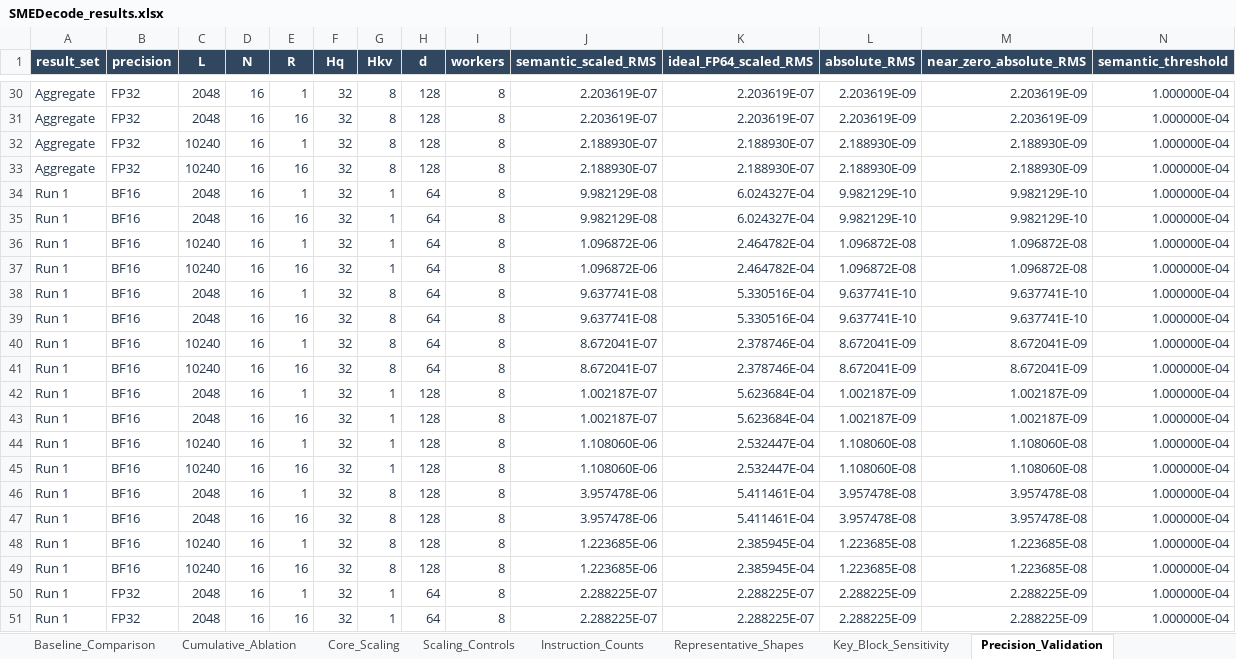
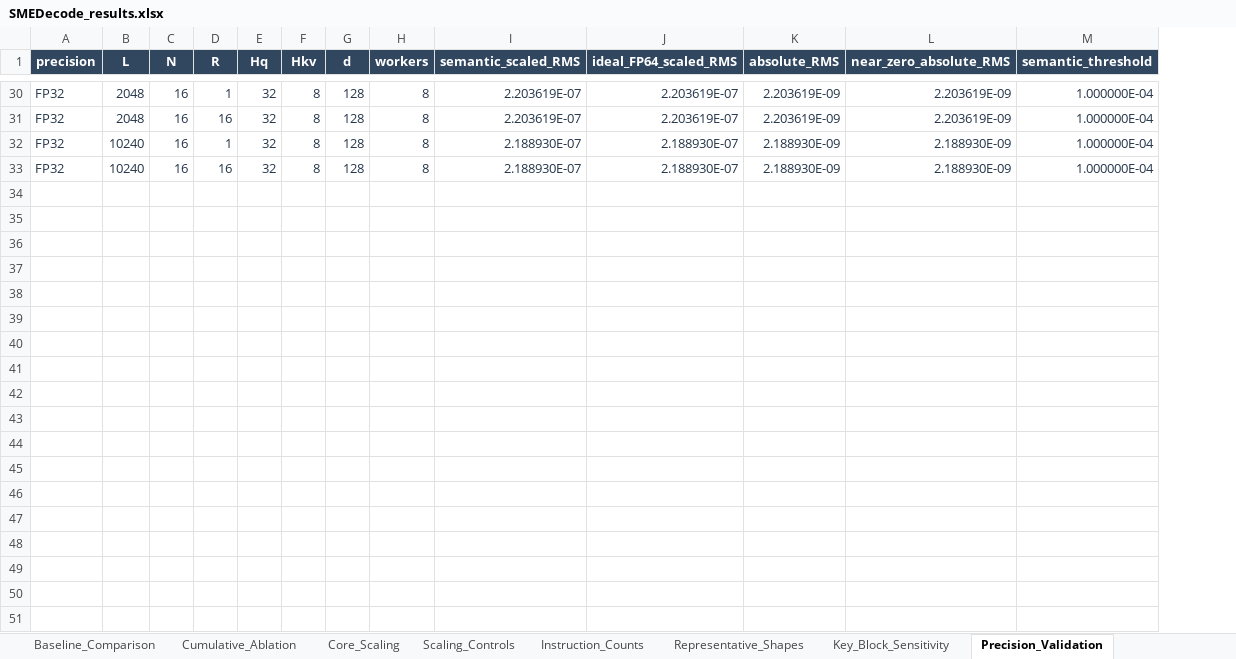
Before and after one commit to hcy0222/SMEDecode, an Excel workbook: data/SMEDecode_results.xlsx, sheet Precision_Validation, drawn as a sheet; only a part is shown, gaps mark what is left out; values as stored, in another font and other column widths than the file's, no borders; table styles not drawn; rows hold the shown columns only; the diff covers the shown part only; the diff names each change by its address in the sheet, - before the commit and + after, or states it on an @@ line.

Commit message:
Publish aggregate manuscript data only

```diff
--- a/data/SMEDecode_results.xlsx (sheet Precision_Validation)
+++ b/data/SMEDecode_results.xlsx (sheet Precision_Validation)
-column A (result_set), rows 30-33: all Aggregate
-row 34: Run 1 | BF16 | 2048 | 16 | 1 | 32 | 1 | 64 | 8 | 9.982129E-08 | 6.024327E-04 | 9.982129E-10 | 9.982129E-10 | 1.000000E-04
-row 35: Run 1 | BF16 | 2048 | 16 | 16 | 32 | 1 | 64 | 8 | 9.982129E-08 | 6.024327E-04 | 9.982129E-10 | 9.982129E-10 | 1.000000E-04
-row 36: Run 1 | BF16 | 10240 | 16 | 1 | 32 | 1 | 64 | 8 | 1.096872E-06 | 2.464782E-04 | 1.096872E-08 | 1.096872E-08 | 1.000000E-04
-row 37: Run 1 | BF16 | 10240 | 16 | 16 | 32 | 1 | 64 | 8 | 1.096872E-06 | 2.464782E-04 | 1.096872E-08 | 1.096872E-08 | 1.000000E-04
-row 38: Run 1 | BF16 | 2048 | 16 | 1 | 32 | 8 | 64 | 8 | 9.637741E-08 | 5.330516E-04 | 9.637741E-10 | 9.637741E-10 | 1.000000E-04
-row 39: Run 1 | BF16 | 2048 | 16 | 16 | 32 | 8 | 64 | 8 | 9.637741E-08 | 5.330516E-04 | 9.637741E-10 | 9.637741E-10 | 1.000000E-04
-row 40: Run 1 | BF16 | 10240 | 16 | 1 | 32 | 8 | 64 | 8 | 8.672041E-07 | 2.378746E-04 | 8.672041E-09 | 8.672041E-09 | 1.000000E-04
-row 41: Run 1 | BF16 | 10240 | 16 | 16 | 32 | 8 | 64 | 8 | 8.672041E-07 | 2.378746E-04 | 8.672041E-09 | 8.672041E-09 | 1.000000E-04
-row 42: Run 1 | BF16 | 2048 | 16 | 1 | 32 | 1 | 128 | 8 | 1.002187E-07 | 5.623684E-04 | 1.002187E-09 | 1.002187E-09 | 1.000000E-04
-row 43: Run 1 | BF16 | 2048 | 16 | 16 | 32 | 1 | 128 | 8 | 1.002187E-07 | 5.623684E-04 | 1.002187E-09 | 1.002187E-09 | 1.000000E-04
-row 44: Run 1 | BF16 | 10240 | 16 | 1 | 32 | 1 | 128 | 8 | 1.108060E-06 | 2.532447E-04 | 1.108060E-08 | 1.108060E-08 | 1.000000E-04
-row 45: Run 1 | BF16 | 10240 | 16 | 16 | 32 | 1 | 128 | 8 | 1.108060E-06 | 2.532447E-04 | 1.108060E-08 | 1.108060E-08 | 1.000000E-04
-row 46: Run 1 | BF16 | 2048 | 16 | 1 | 32 | 8 | 128 | 8 | 3.957478E-06 | 5.411461E-04 | 3.957478E-08 | 3.957478E-08 | 1.000000E-04
-row 47: Run 1 | BF16 | 2048 | 16 | 16 | 32 | 8 | 128 | 8 | 3.957478E-06 | 5.411461E-04 | 3.957478E-08 | 3.957478E-08 | 1.000000E-04
-row 48: Run 1 | BF16 | 10240 | 16 | 1 | 32 | 8 | 128 | 8 | 1.223685E-06 | 2.385945E-04 | 1.223685E-08 | 1.223685E-08 | 1.000000E-04
-row 49: Run 1 | BF16 | 10240 | 16 | 16 | 32 | 8 | 128 | 8 | 1.223685E-06 | 2.385945E-04 | 1.223685E-08 | 1.223685E-08 | 1.000000E-04
-row 50: Run 1 | FP32 | 2048 | 16 | 1 | 32 | 1 | 64 | 8 | 2.288225E-07 | 2.288225E-07 | 2.288225E-09 | 2.288225E-09 | 1.000000E-04
-row 51: Run 1 | FP32 | 2048 | 16 | 16 | 32 | 1 | 64 | 8 | 2.288225E-07 | 2.288225E-07 | 2.288225E-09 | 2.288225E-09 | 1.000000E-04
```
Also changed, not shown: 14 removed rows elsewhere in this sheet, sheet Baseline_Comparison, sheet Key_Block_Sensitivity, sheet Core_Scaling, sheet Cumulative_Ablation, sheet Scaling_Controls, sheet Representative_Shapes, 2 more sheets, formulas that keep their value, 2 other files.
